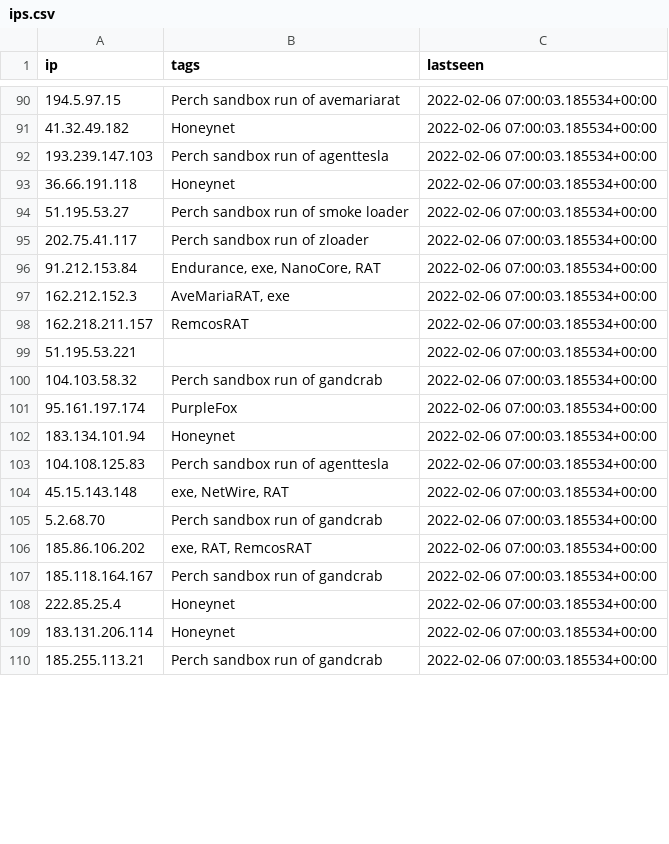
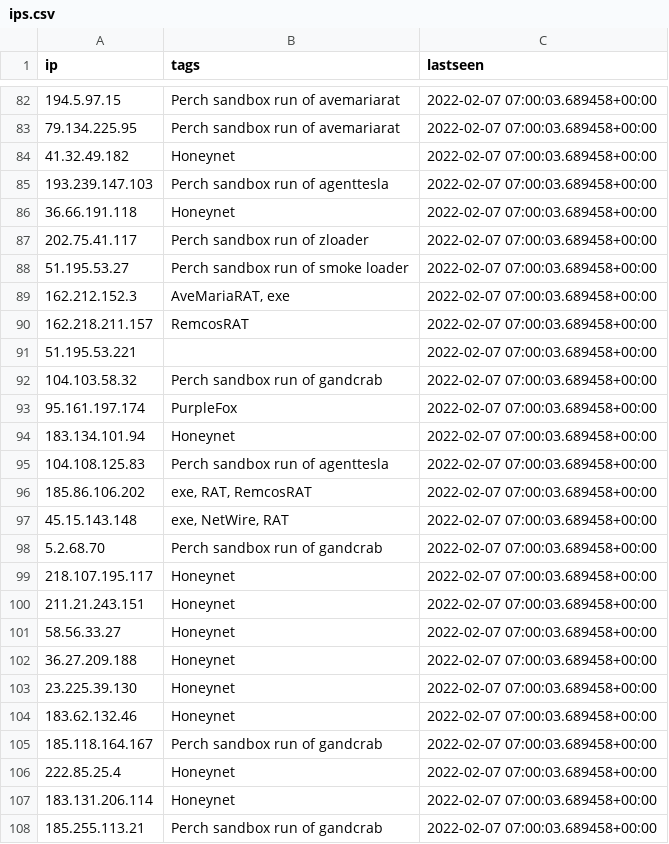
Before and after one commit to ConnectWise-Software/ConnectWise-CRU, a CSV file: ips.csv, drawn as a sheet; only a part is shown, gaps mark what is left out; the diff covers the shown part only.

```diff
--- a/ips.csv
+++ b/ips.csv
@@ -90,21 +82,27 @@
-"194.5.97.15","Perch sandbox run of avemariarat","2022-02-06 07:00:03.185534+00:00"
-"41.32.49.182","Honeynet","2022-02-06 07:00:03.185534+00:00"
-"193.239.147.103","Perch sandbox run of agenttesla","2022-02-06 07:00:03.185534+00:00"
-"36.66.191.118","Honeynet","2022-02-06 07:00:03.185534+00:00"
-"51.195.53.27","Perch sandbox run of smoke loader","2022-02-06 07:00:03.185534+00:00"
-"202.75.41.117","Perch sandbox run of zloader","2022-02-06 07:00:03.185534+00:00"
-"91.212.153.84","Endurance, exe, NanoCore, RAT","2022-02-06 07:00:03.185534+00:00"
-"162.212.152.3","AveMariaRAT, exe","2022-02-06 07:00:03.185534+00:00"
-"162.218.211.157","RemcosRAT","2022-02-06 07:00:03.185534+00:00"
-"51.195.53.221","","2022-02-06 07:00:03.185534+00:00"
-"104.103.58.32","Perch sandbox run of gandcrab","2022-02-06 07:00:03.185534+00:00"
-"95.161.197.174","PurpleFox","2022-02-06 07:00:03.185534+00:00"
-"183.134.101.94","Honeynet","2022-02-06 07:00:03.185534+00:00"
-"104.108.125.83","Perch sandbox run of agenttesla","2022-02-06 07:00:03.185534+00:00"
-"45.15.143.148","exe, NetWire, RAT","2022-02-06 07:00:03.185534+00:00"
-"5.2.68.70","Perch sandbox run of gandcrab","2022-02-06 07:00:03.185534+00:00"
-"185.86.106.202","exe, RAT, RemcosRAT","2022-02-06 07:00:03.185534+00:00"
-"185.118.164.167","Perch sandbox run of gandcrab","2022-02-06 07:00:03.185534+00:00"
-"222.85.25.4","Honeynet","2022-02-06 07:00:03.185534+00:00"
-"183.131.206.114","Honeynet","2022-02-06 07:00:03.185534+00:00"
-"185.255.113.21","Perch sandbox run of gandcrab","2022-02-06 07:00:03.185534+00:00"
+"194.5.97.15","Perch sandbox run of avemariarat","2022-02-07 07:00:03.689458+00:00"
+"79.134.225.95","Perch sandbox run of avemariarat","2022-02-07 07:00:03.689458+00:00"
+"41.32.49.182","Honeynet","2022-02-07 07:00:03.689458+00:00"
+"193.239.147.103","Perch sandbox run of agenttesla","2022-02-07 07:00:03.689458+00:00"
+"36.66.191.118","Honeynet","2022-02-07 07:00:03.689458+00:00"
+"202.75.41.117","Perch sandbox run of zloader","2022-02-07 07:00:03.689458+00:00"
+"51.195.53.27","Perch sandbox run of smoke loader","2022-02-07 07:00:03.689458+00:00"
+"162.212.152.3","AveMariaRAT, exe","2022-02-07 07:00:03.689458+00:00"
+"162.218.211.157","RemcosRAT","2022-02-07 07:00:03.689458+00:00"
+"51.195.53.221","","2022-02-07 07:00:03.689458+00:00"
+"104.103.58.32","Perch sandbox run of gandcrab","2022-02-07 07:00:03.689458+00:00"
+"95.161.197.174","PurpleFox","2022-02-07 07:00:03.689458+00:00"
+"183.134.101.94","Honeynet","2022-02-07 07:00:03.689458+00:00"
+"104.108.125.83","Perch sandbox run of agenttesla","2022-02-07 07:00:03.689458+00:00"
+"185.86.106.202","exe, RAT, RemcosRAT","2022-02-07 07:00:03.689458+00:00"
+"45.15.143.148","exe, NetWire, RAT","2022-02-07 07:00:03.689458+00:00"
+"5.2.68.70","Perch sandbox run of gandcrab","2022-02-07 07:00:03.689458+00:00"
+"218.107.195.117","Honeynet","2022-02-07 07:00:03.689458+00:00"
+"211.21.243.151","Honeynet","2022-02-07 07:00:03.689458+00:00"
+"58.56.33.27","Honeynet","2022-02-07 07:00:03.689458+00:00"
+"36.27.209.188","Honeynet","2022-02-07 07:00:03.689458+00:00"
+"23.225.39.130","Honeynet","2022-02-07 07:00:03.689458+00:00"
+"183.62.132.46","Honeynet","2022-02-07 07:00:03.689458+00:00"
+"185.118.164.167","Perch sandbox run of gandcrab","2022-02-07 07:00:03.689458+00:00"
+"222.85.25.4","Honeynet","2022-02-07 07:00:03.689458+00:00"
+"183.131.206.114","Honeynet","2022-02-07 07:00:03.689458+00:00"
+"185.255.113.21","Perch sandbox run of gandcrab","2022-02-07 07:00:03.689458+00:00"
```
Also changed, not shown: 1 added row, 8 removed rows and 30 edited cells elsewhere in this file, domains.csv, 3 other files.
